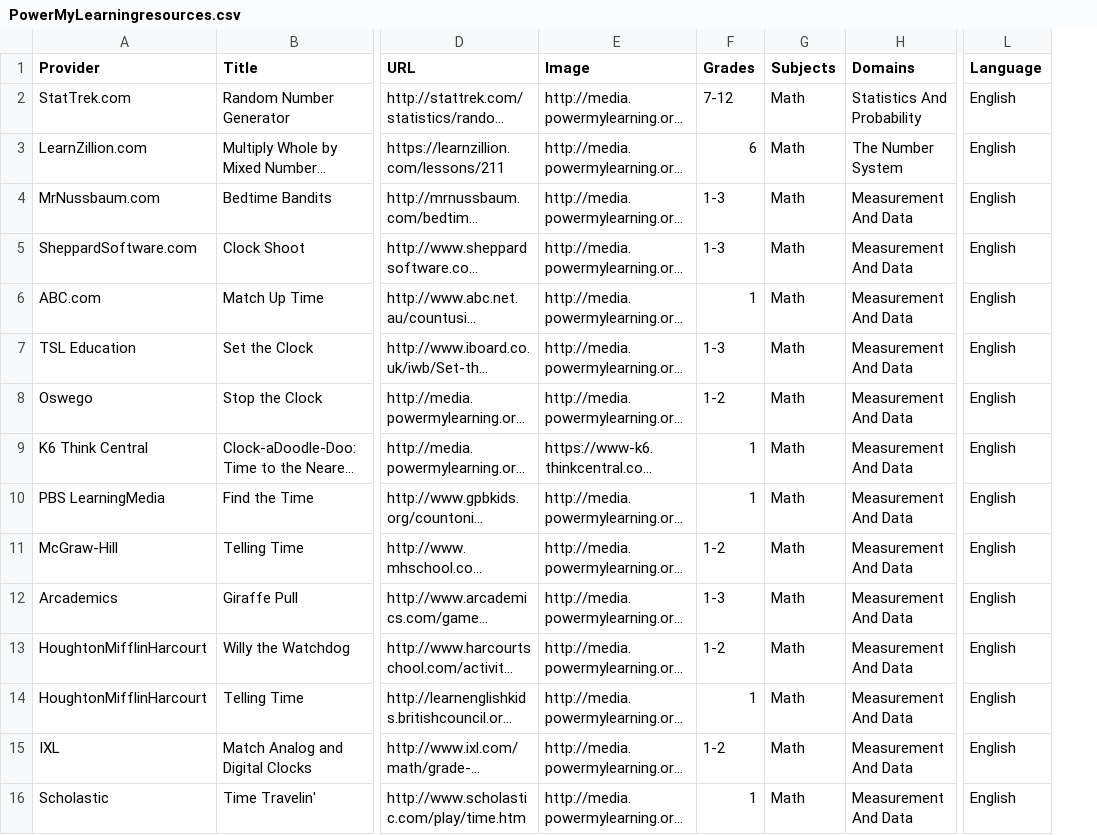
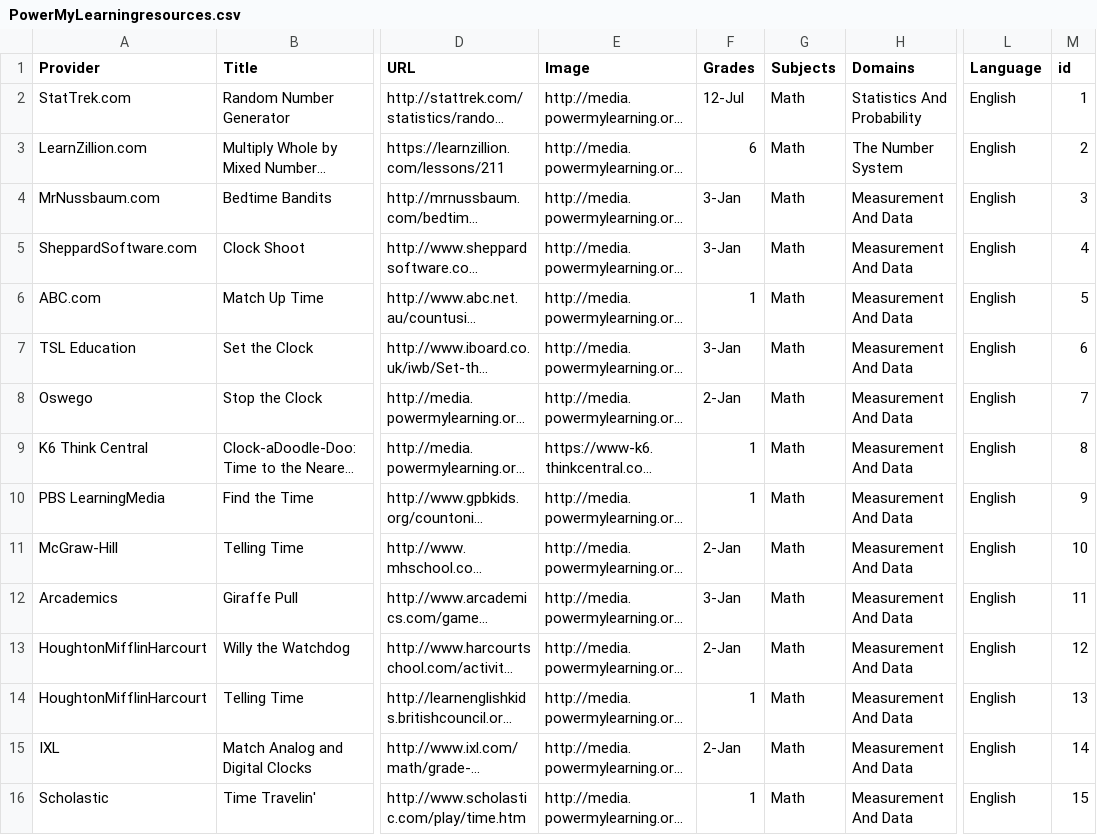
Before and after one commit to gwillingham3/first-trl, a CSV file: PowerMyLearningresources.csv, drawn as a sheet; only a part is shown, gaps mark what is left out; long unchanged cells end in …; the diff covers the shown part only; the diff names each change by its address in the sheet, - before the commit and + after, or states it on an @@ line.

```diff
--- a/PowerMyLearningresources.csv
+++ b/PowerMyLearningresources.csv
+column M (id), rows 2-16: 1 | 2 | 3 | 4 | 5 | 6 | 7 | 8 | 9 | 10 | 11 | 12 | 13 | 14 | 15
-F2 (Grades): 7-12
+F2 (Grades): 12-Jul
-F4:F5 (Grades): 1-3
+F4:F5 (Grades): 3-Jan
-F7 (Grades): 1-3
+F7 (Grades): 3-Jan
-F8 (Grades): 1-2
+F8 (Grades): 2-Jan
-F11 (Grades): 1-2
+F11 (Grades): 2-Jan
-F12 (Grades): 1-3
+F12 (Grades): 3-Jan
-F13 (Grades): 1-2
+F13 (Grades): 2-Jan
-F15 (Grades): 1-2
+F15 (Grades): 2-Jan
```
Also changed, not shown: 69 edited cells elsewhere in this file.
